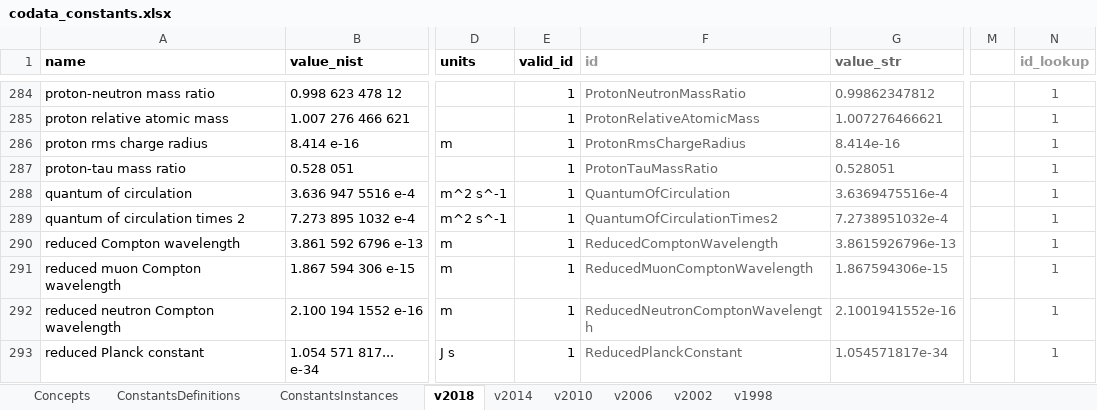
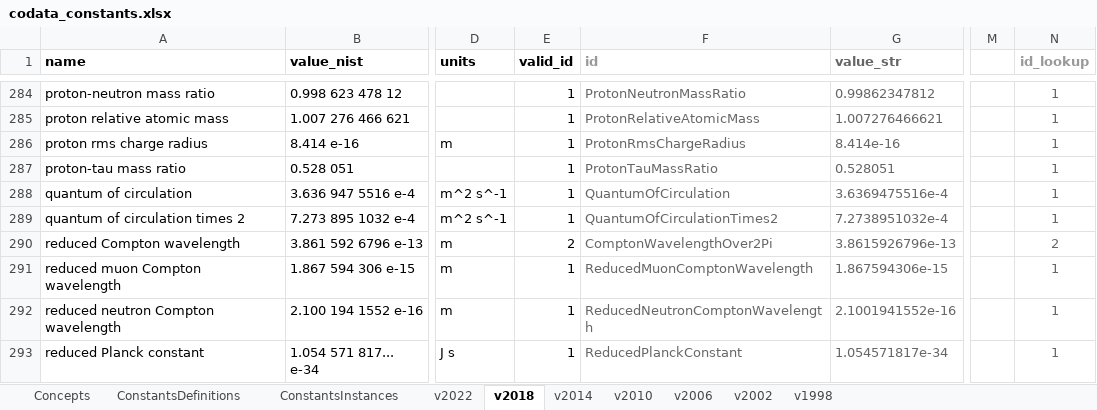
Before and after one commit to codata/drum-constants, an Excel workbook: utils/codata_constants.xlsx, sheet v2018, drawn as a sheet; only a part is shown, gaps mark what is left out; values as stored, in another font and other column widths than the file's, no borders; charts and pictures and conditional formats not drawn; the diff names each change by its address in the sheet, - before the commit and + after, or states it on an @@ line.

Commit message:
Added nist_id from sheet

```diff
--- a/utils/codata_constants.xlsx (sheet v2018)
+++ b/utils/codata_constants.xlsx (sheet v2018)
+sheet tab: v2022
-E290 (valid_id): 1
+E290 (valid_id): 2
-F290 (id): ReducedComptonWavelength
+F290 (id): ComptonWavelengthOver2Pi
-N290 (id_lookup): 1
+N290 (id_lookup): 2
```
Also changed, not shown: sheet ConstantsInstances, sheet Concepts, sheet ConstantsDefinitions, sheet v2010, sheet v2014, sheet v1998, 2 more sheets, formulas that keep their value, charts or pictures, 2 other files.
